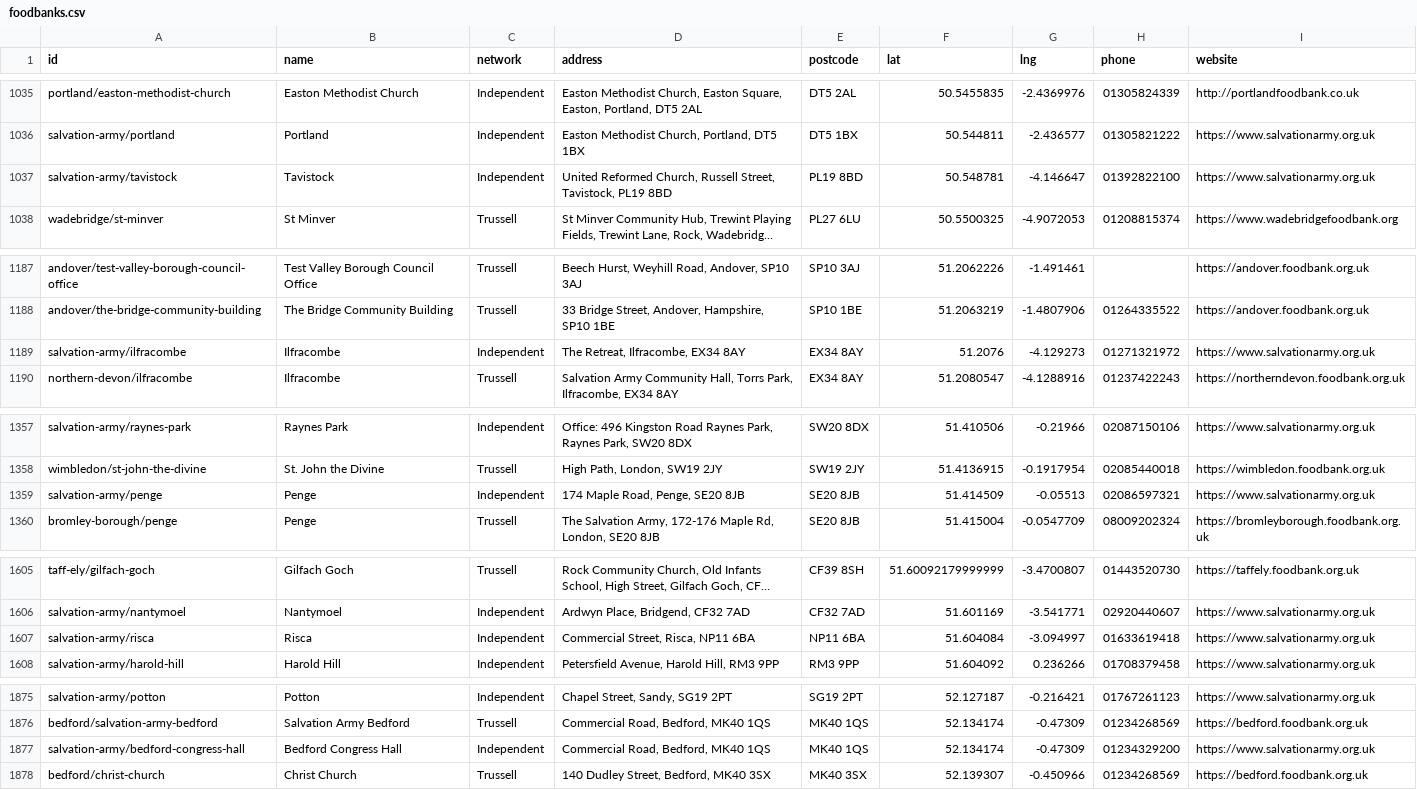
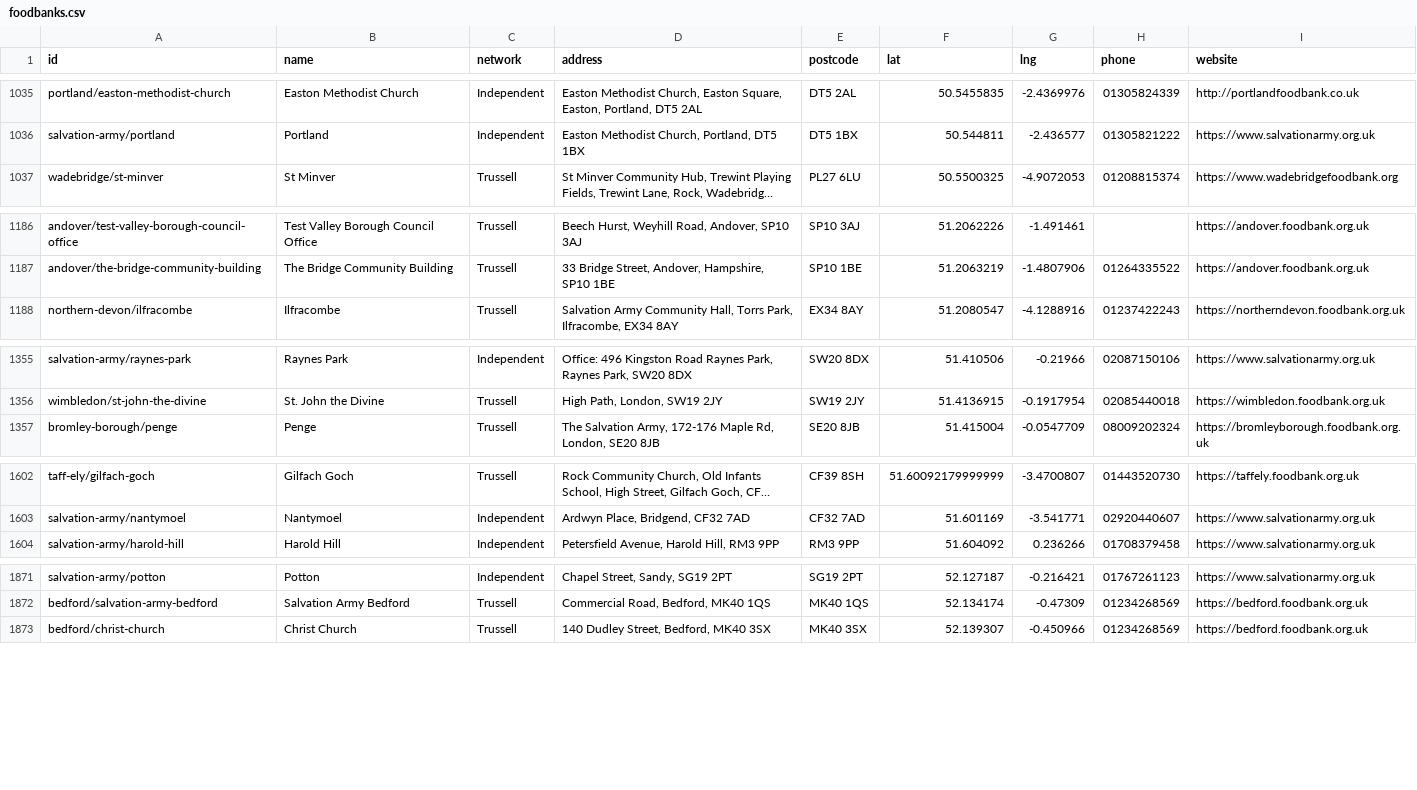
Before and after one commit to Postcode-economics/find-your-food-bank, a CSV file: export/foodbanks.csv, drawn as a sheet; only a part is shown, gaps mark what is left out; long unchanged cells end in …; the diff covers the shown part only; the diff names each change by its address in the sheet, - before the commit and + after, or states it on an @@ line.

```diff
--- a/export/foodbanks.csv
+++ b/export/foodbanks.csv
-row 1037: salvation-army/tavistock | Tavistock | Independent | United Reformed Church, Russell Street, Tavistock, PL19 8BD | PL19 8BD | 50.548781 | -4.146647 | 01392822100 | https://www.salvationarmy.org.uk
-row 1189: salvation-army/ilfracombe | Ilfracombe | Independent | The Retreat, Ilfracombe, EX34 8AY | EX34 8AY | 51.2076 | -4.129273 | 01271321972 | https://www.salvationarmy.org.uk
-row 1359: salvation-army/penge | Penge | Independent | 174 Maple Road, Penge, SE20 8JB | SE20 8JB | 51.414509 | -0.05513 | 02086597321 | https://www.salvationarmy.org.uk
-row 1607: salvation-army/risca | Risca | Independent | Commercial Street, Risca, NP11 6BA | NP11 6BA | 51.604084 | -3.094997 | 01633619418 | https://www.salvationarmy.org.uk
-row 1877: salvation-army/bedford-congress-hall | Bedford Congress Hall | Independent | Commercial Road, Bedford, MK40 1QS | MK40 1QS | 52.134174 | -0.47309 | 01234329200 | https://www.salvationarmy.org.uk
```
Also changed, not shown: 4 removed rows and 7 edited cells elsewhere in this file, export/warmspaces.csv, 40 other files.
